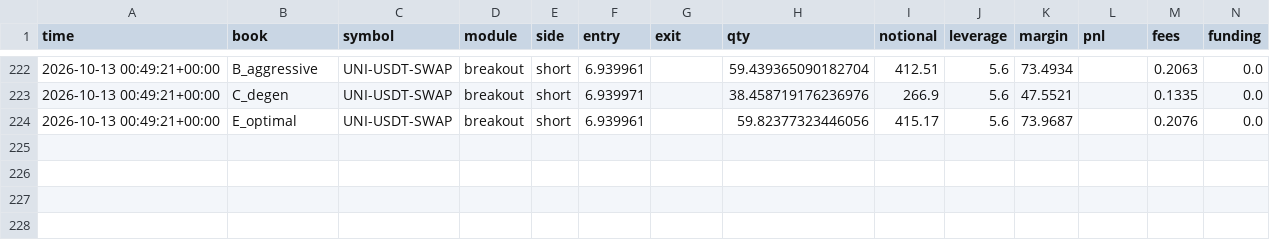
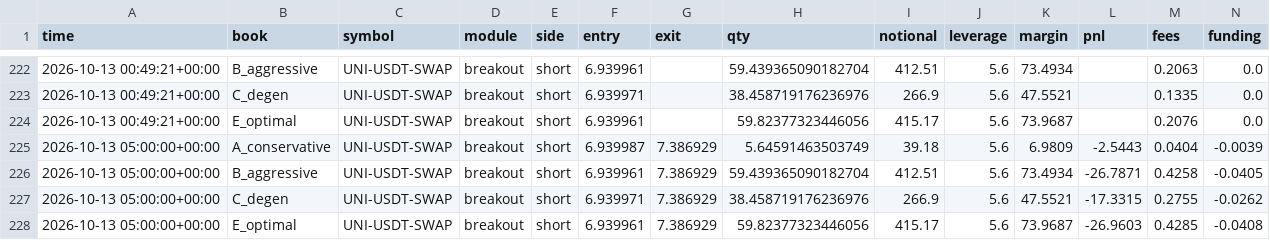
Before and after one commit to JosiahAshton/crypto-bot, a CSV file: state/trades.csv, drawn as a sheet; only a part is shown, gaps mark what is left out; rows hold the shown columns only; the diff names each change by its address in the sheet, - before the commit and + after, or states it on an @@ line.

```diff
--- a/state/trades.csv
+++ b/state/trades.csv
+row 225: 2026-10-13 05:00:00+00:00 | A_conservative | UNI-USDT-SWAP | breakout | short | 6.939987 | 7.386929 | 5.64591463503749 | 39.18 | 5.6 | 6.9809 | -2.5443 | 0.0404 | -0.0039
+row 226: 2026-10-13 05:00:00+00:00 | B_aggressive | UNI-USDT-SWAP | breakout | short | 6.939961 | 7.386929 | 59.439365090182704 | 412.51 | 5.6 | 73.4934 | -26.7871 | 0.4258 | -0.0405
+row 227: 2026-10-13 05:00:00+00:00 | C_degen | UNI-USDT-SWAP | breakout | short | 6.939971 | 7.386929 | 38.458719176236976 | 266.9 | 5.6 | 47.5521 | -17.3315 | 0.2755 | -0.0262
+row 228: 2026-10-13 05:00:00+00:00 | E_optimal | UNI-USDT-SWAP | breakout | short | 6.939961 | 7.386929 | 59.82377323446056 | 415.17 | 5.6 | 73.9687 | -26.9603 | 0.4285 | -0.0408
```
Also changed, not shown: state/equity.csv, 3 other files.
